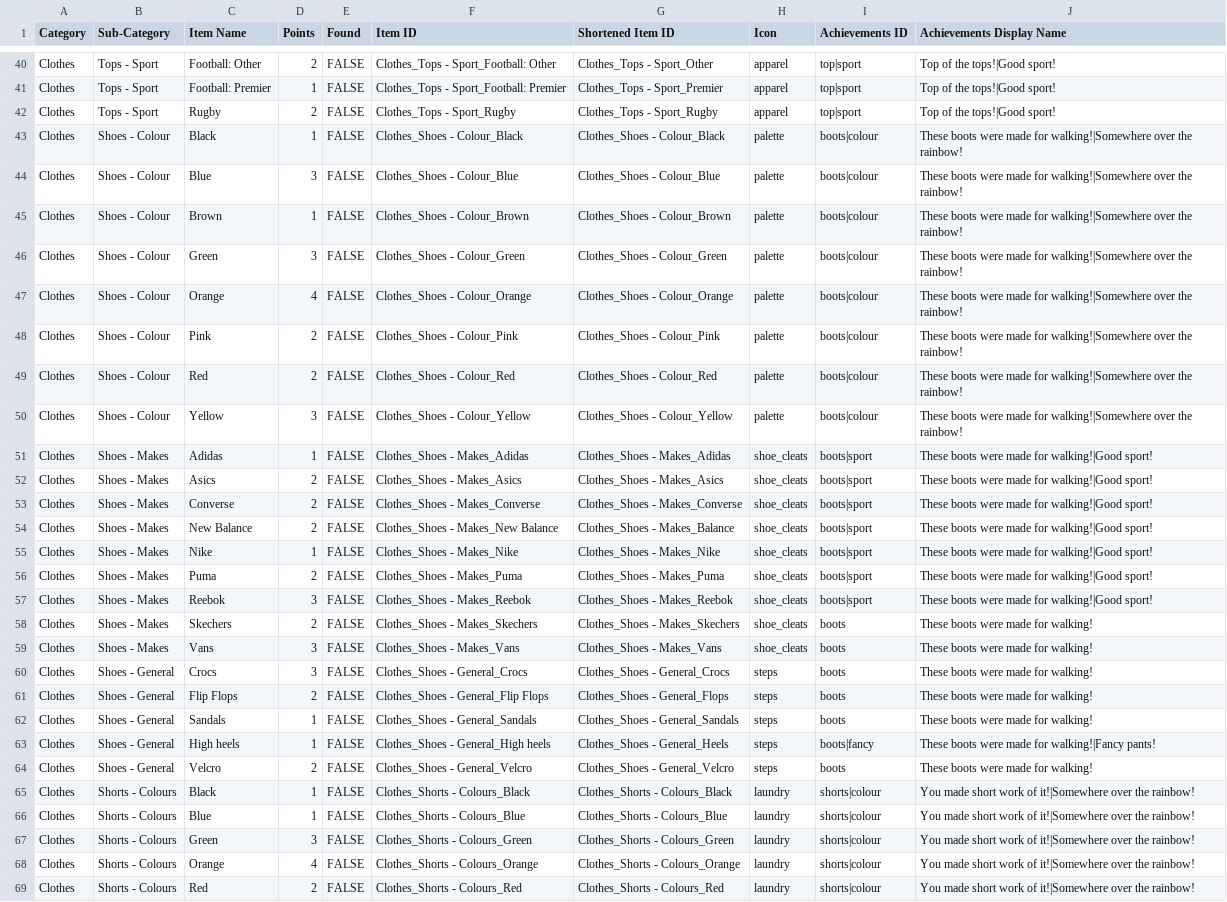
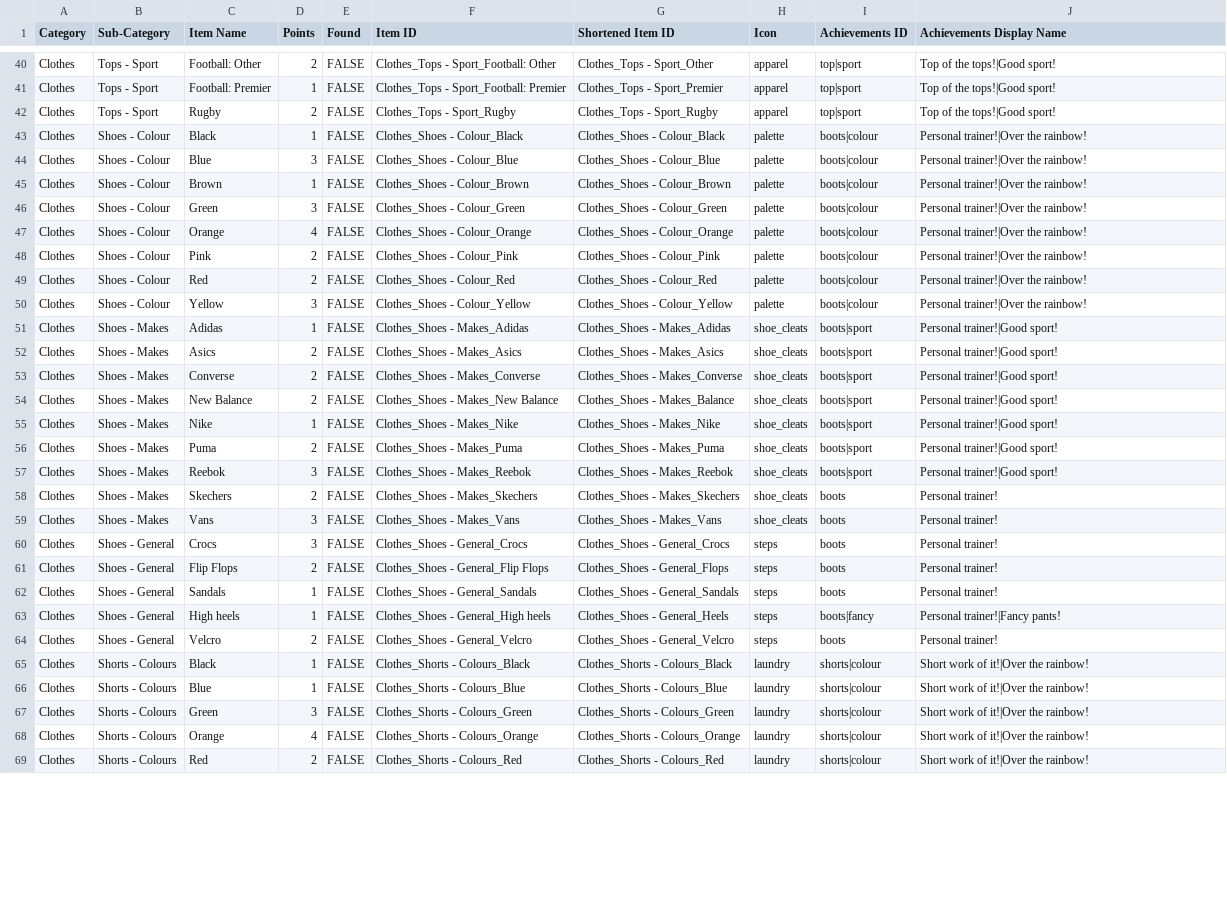
Before and after one commit to jeffhearn71-gif/air_trip_app, a CSV file: assets/Air Trip List App Latest Version.csv, drawn as a sheet; only a part is shown, gaps mark what is left out; the diff covers the shown part only; the diff names each change by its address in the sheet, - before the commit and + after, or states it on an @@ line.

Commit message:
feat: add triple stats and improve icon overrides
- Added Triples Found and Triples Contribution to summary stats
- Ensured triples align with existing doubles logic for consistency
- Implemented forced icon overrides:
  - People → accessibility icon
  - Airport → flight icon
- Fixed icon resolution priority (override before CSV mapping)
- Adjusted achievement label lengths to improve mobile layout visibility

```diff
--- a/assets/Air Trip List App Latest Version.csv
+++ b/assets/Air Trip List App Latest Version.csv
-J43:J50 (Achievements Display Name): These boots were made for walking!|Somewhere over the rainbow!
+J43:J50 (Achievements Display Name): Personal trainer!|Over the rainbow!
-J51:J57 (Achievements Display Name): These boots were made for walking!|Good sport!
+J51:J57 (Achievements Display Name): Personal trainer!|Good sport!
-J58:J62 (Achievements Display Name): These boots were made for walking!
+J58:J62 (Achievements Display Name): Personal trainer!
-J63 (Achievements Display Name): These boots were made for walking!|Fancy pants!
+J63 (Achievements Display Name): Personal trainer!|Fancy pants!
-J64 (Achievements Display Name): These boots were made for walking!
+J64 (Achievements Display Name): Personal trainer!
-J65:J69 (Achievements Display Name): You made short work of it!|Somewhere over the rainbow!
+J65:J69 (Achievements Display Name): Short work of it!|Over the rainbow!
```
Also changed, not shown: 53 edited cells elsewhere in this file, 2 other files.
